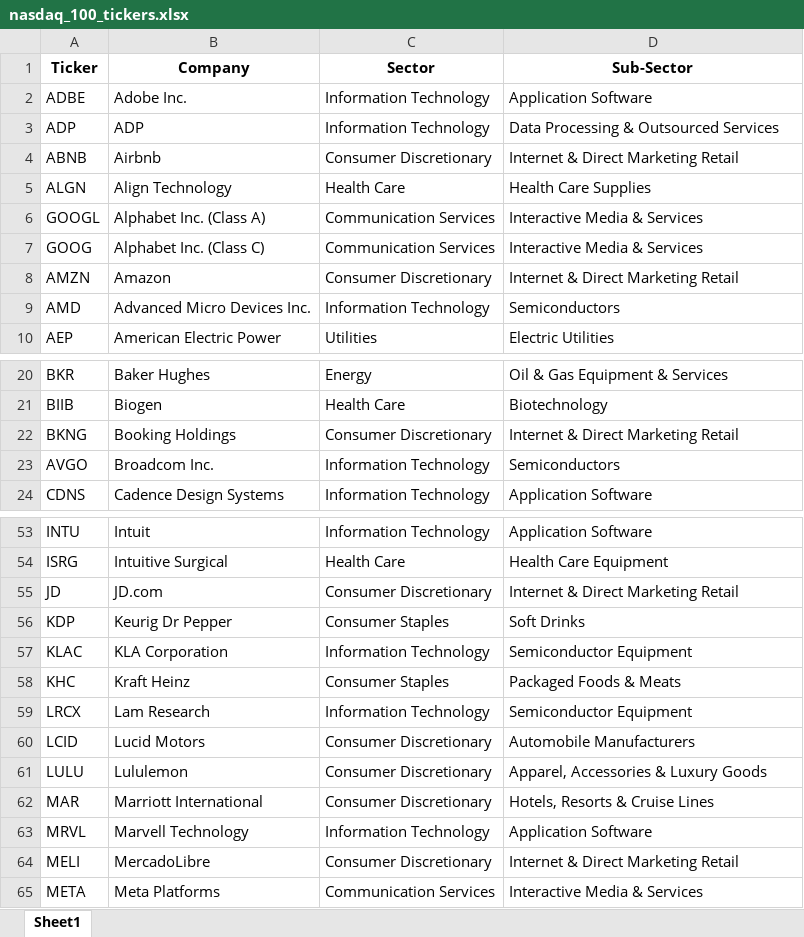
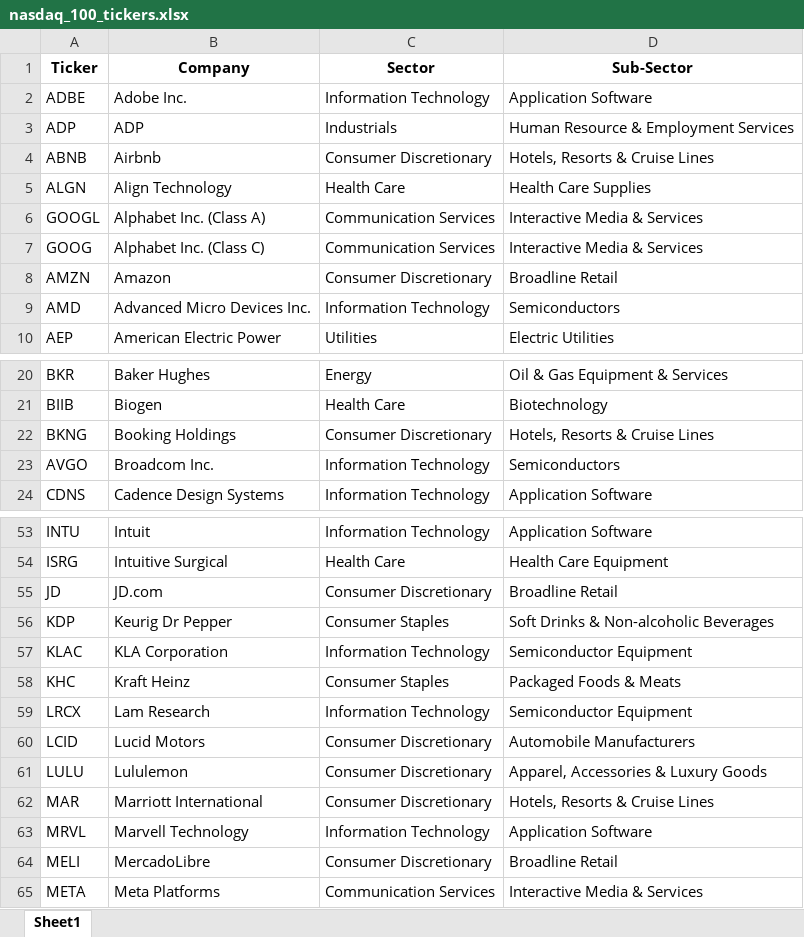
Before and after one commit to maxruffo/XLSX_Data_Stock_Crypto_Data, an Excel workbook: data/stocks/~index_ticker_list/usa/nasdaq_100_tickers.xlsx, sheet Sheet1, drawn as a sheet; only a part is shown, gaps mark what is left out; values as stored, in another font and other column widths than the file's, no borders; the diff covers the shown part only; the diff names each change by its address in the sheet, - before the commit and + after, or states it on an @@ line.

```diff
--- a/data/stocks/~index_ticker_list/usa/nasdaq_100_tickers.xlsx (sheet Sheet1)
+++ b/data/stocks/~index_ticker_list/usa/nasdaq_100_tickers.xlsx (sheet Sheet1)
-C3 (Sector): Information Technology
+C3 (Sector): Industrials
-D3 (Sub-Sector): Data Processing & Outsourced Services
+D3 (Sub-Sector): Human Resource & Employment Services
-D4 (Sub-Sector): Internet & Direct Marketing Retail
+D4 (Sub-Sector): Hotels, Resorts & Cruise Lines
-D8 (Sub-Sector): Internet & Direct Marketing Retail
+D8 (Sub-Sector): Broadline Retail
-D22 (Sub-Sector): Internet & Direct Marketing Retail
+D22 (Sub-Sector): Hotels, Resorts & Cruise Lines
-D55 (Sub-Sector): Internet & Direct Marketing Retail
+D55 (Sub-Sector): Broadline Retail
-D56 (Sub-Sector): Soft Drinks
+D56 (Sub-Sector): Soft Drinks & Non-alcoholic Beverages
-D64 (Sub-Sector): Internet & Direct Marketing Retail
+D64 (Sub-Sector): Broadline Retail
```
Also changed, not shown: 15 edited cells elsewhere in this sheet, data/stocks/~index_ticker_list/europe/cac_40_tickers.xlsx, data/stocks/~index_ticker_list/europe/dax_tickers.xlsx, 4 other files.
